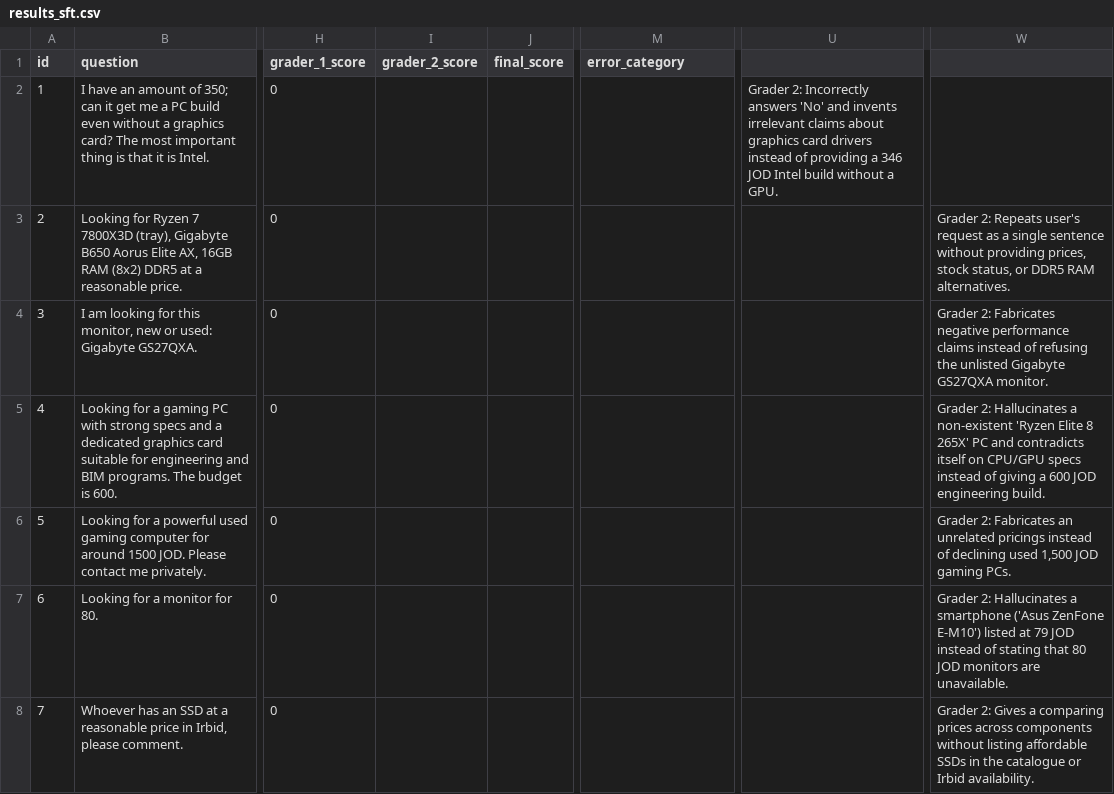
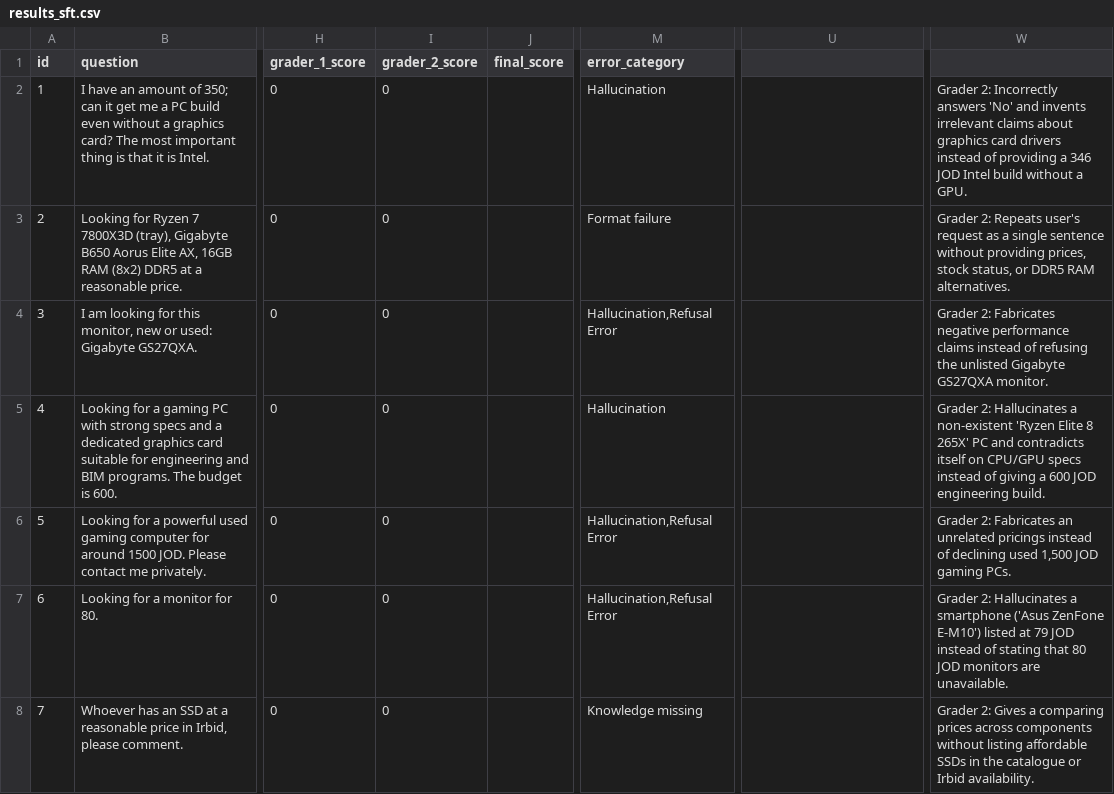
Before and after one commit to Sulieman25/Jordanian-PC-Builder---DS493, a CSV file: results/results_sft.csv, drawn as a sheet; only a part is shown, gaps mark what is left out; the diff covers the shown part only; the diff names each change by its address in the sheet, - before the commit and + after, or states it on an @@ line.

Commit message:
Added error_category

```diff
--- a/results/results_sft.csv
+++ b/results/results_sft.csv
-I2:I8 (grader_2_score): (empty)
+I2:I8 (grader_2_score): 0
-M2 (error_category): (empty)
+M2 (error_category): Hallucination
-U2: Grader 2: Incorrectly answers 'No' and invents irrelevant claims about graphics card drivers instead of providing a 346 JOD Intel build without a GPU.
+U2: (empty)
-W2: (empty)
+W2: Grader 2: Incorrectly answers 'No' and invents irrelevant claims about graphics card drivers instead of providing a 346 JOD Intel build without a GPU.
-M3 (error_category): (empty)
+M3 (error_category): Format failure
-M4 (error_category): (empty)
+M4 (error_category): Hallucination,Refusal Error
-M5 (error_category): (empty)
+M5 (error_category): Hallucination
-M6:M7 (error_category): (empty)
+M6:M7 (error_category): Hallucination,Refusal Error
-M8 (error_category): (empty)
+M8 (error_category): Knowledge missing
```
Also changed, not shown: 48 edited cells elsewhere in this file.
